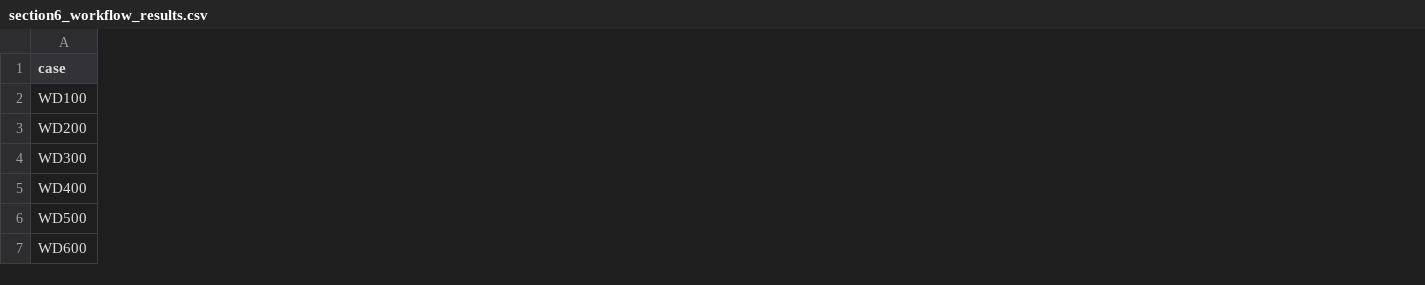
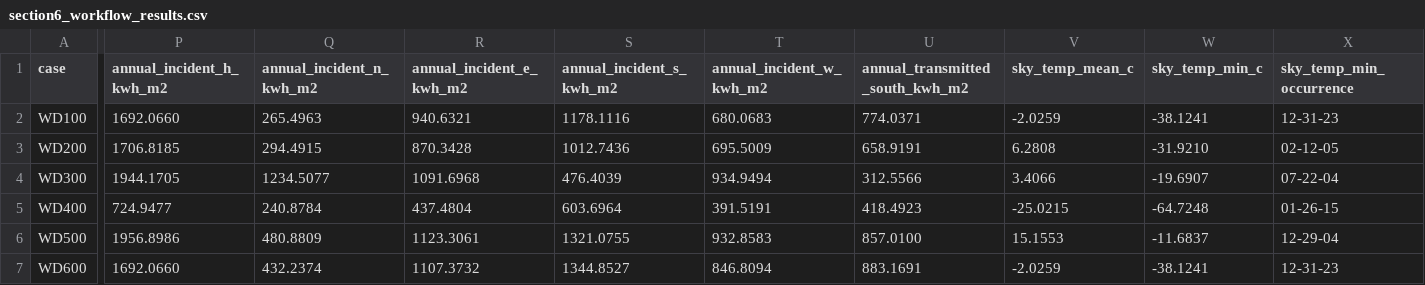
Before and after one commit to anchapin/fluxion, a CSV file: data/reference/section6/section6_workflow_results.csv, drawn as a sheet; only a part is shown, gaps mark what is left out; the diff covers the shown part only; the diff names each change by its address in the sheet, - before the commit and + after, or states it on an @@ line.

Commit message:
[AI-assisted] §6 conformance: emit the missing rows — §6.2.1.2.1–.3 incident/transmitted solar + sky temperature, §6.2.1.8 Table 6-1 daily hourly (round 51)
Harness/emitter extension only; engine untouched, no default-build behavior change.

- run_section6_case now reports annual incident unshaded solar on
  H/N/E/S/W (kWh/m², engine calculate_surface_irradiance, authored EPW
  albedo per #4269), unshaded transmitted south solar (kWh/m²,
  calculate_window_solar_gain, 1 m² unshaded reference at Case 600 spec
  SHGC), and sky temperature mean/min/max with MM-DD-HH occurrences
  (SkyRadiationExchange::sky_temperature_from_ir on EPW horizontal IR)
  — §6.2.1.2.1–.3, formerly missing.
- New committed artifact section6_table61_daily_hourly.csv: the Table
  6-1 days (Jan 4, Feb 1, Mar 5, May 4, Jul 14, Jul 27 — the Case-600
  config rows of Table 6-1, extracted from docs/140_2017_a_20200901.pdf)
  with 24 hourly records each of incident H/S/W, transmitted south, sky
  temperature, and signed heating/cooling load — §6.2.1.8, formerly
  missing. A documented superset of each day's per-day requirement.
- Conformance statuses upgraded honestly: all six WD cases now
  'conformant' (every §6.2.1 requirement emitted and satisfying its
  check). Nothing invented; the §6.2.1.8 status is evaluated from the
  committed daily CSV, and both artifacts are staleness-gated.
- Round-49 pin discipline extended: SECTION6_SOLAR_SKY_PINS and
  SECTION6_TABLE61_DAY_PINS pin every newly reported value (±0.5%,
  occurrences exact) with dated provenance at develop 17c3ed16.
- Test inventory 8872 → 8875 (+3 tests), BASELINE_WORKSPACE_TESTS and
  AGENTS.md figures refreshed with dated provenance.

[AI-assisted] with Claude (OS3 agent), physics loop round 51.

```diff
--- a/data/reference/section6/section6_workflow_results.csv
+++ b/data/reference/section6/section6_workflow_results.csv
+column P (annual_incident_h_kwh_m2), rows 2-7: 1692.0660 | 1706.8185 | 1944.1705 | 724.9477 | 1956.8986 | 1692.0660
+column Q (annual_incident_n_kwh_m2), rows 2-7: 265.4963 | 294.4915 | 1234.5077 | 240.8784 | 480.8809 | 432.2374
+column R (annual_incident_e_kwh_m2), rows 2-7: 940.6321 | 870.3428 | 1091.6968 | 437.4804 | 1123.3061 | 1107.3732
+column S (annual_incident_s_kwh_m2), rows 2-7: 1178.1116 | 1012.7436 | 476.4039 | 603.6964 | 1321.0755 | 1344.8527
+column T (annual_incident_w_kwh_m2), rows 2-7: 680.0683 | 695.5009 | 934.9494 | 391.5191 | 932.8583 | 846.8094
+column U (annual_transmitted_south_kwh_m2), rows 2-7: 774.0371 | 658.9191 | 312.5566 | 418.4923 | 857.0100 | 883.1691
+column V (sky_temp_mean_c), rows 2-7: -2.0259 | 6.2808 | 3.4066 | -25.0215 | 15.1553 | -2.0259
+column W (sky_temp_min_c), rows 2-7: -38.1241 | -31.9210 | -19.6907 | -64.7248 | -11.6837 | -38.1241
+column X (sky_temp_min_occurrence), rows 2-7: 12-31-23 | 02-12-05 | 07-22-04 | 01-26-15 | 12-29-04 | 12-31-23
```
Also changed, not shown: 2 added columns elsewhere in this file, data/reference/section6/section6_conformance.csv, 6 other files.
